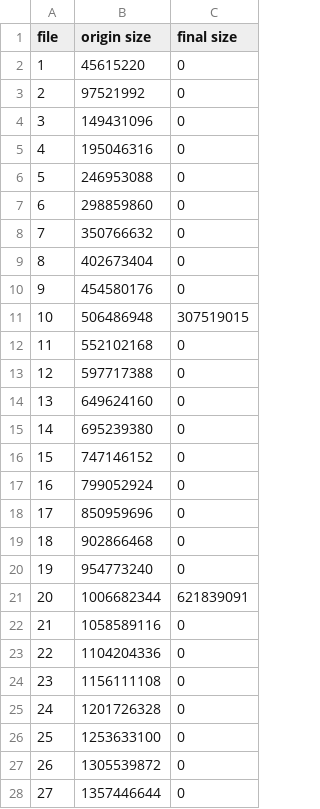
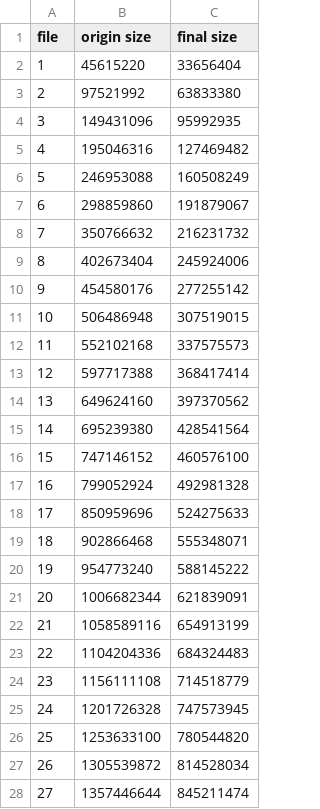
Before and after one commit to vschiavoni/minervafs, a CSV file: results/gzip/gzip_2_pan_files.csv, drawn as a sheet; only a part is shown; the diff covers the shown part only.

Commit message:
adding gzip results

```diff
--- a/results/gzip/gzip_2_pan_files.csv
+++ b/results/gzip/gzip_2_pan_files.csv
@@ -1,28 +1,28 @@
 file,origin size,final size
-1,45615220,0
-2,97521992,0
-3,149431096,0
-4,195046316,0
-5,246953088,0
-6,298859860,0
-7,350766632,0
-8,402673404,0
-9,454580176,0
+1,45615220,33656404
+2,97521992,63833380
+3,149431096,95992935
+4,195046316,127469482
+5,246953088,160508249
+6,298859860,191879067
+7,350766632,216231732
+8,402673404,245924006
+9,454580176,277255142
 10,506486948,307519015
-11,552102168,0
-12,597717388,0
-13,649624160,0
-14,695239380,0
-15,747146152,0
-16,799052924,0
-17,850959696,0
-18,902866468,0
-19,954773240,0
+11,552102168,337575573
+12,597717388,368417414
+13,649624160,397370562
+14,695239380,428541564
+15,747146152,460576100
+16,799052924,492981328
+17,850959696,524275633
+18,902866468,555348071
+19,954773240,588145222
 20,1006682344,621839091
-21,1058589116,0
-22,1104204336,0
-23,1156111108,0
-24,1201726328,0
-25,1253633100,0
-26,1305539872,0
-27,1357446644,0
+21,1058589116,654913199
+22,1104204336,684324483
+23,1156111108,714518779
+24,1201726328,747573945
+25,1253633100,780544820
+26,1305539872,814528034
+27,1357446644,845211474
```
Also changed, not shown: 37 edited cells elsewhere in this file, results/gzip/gzip_2_hdfs_files.csv, results/gzip/gzip_2_visual_files.csv.
